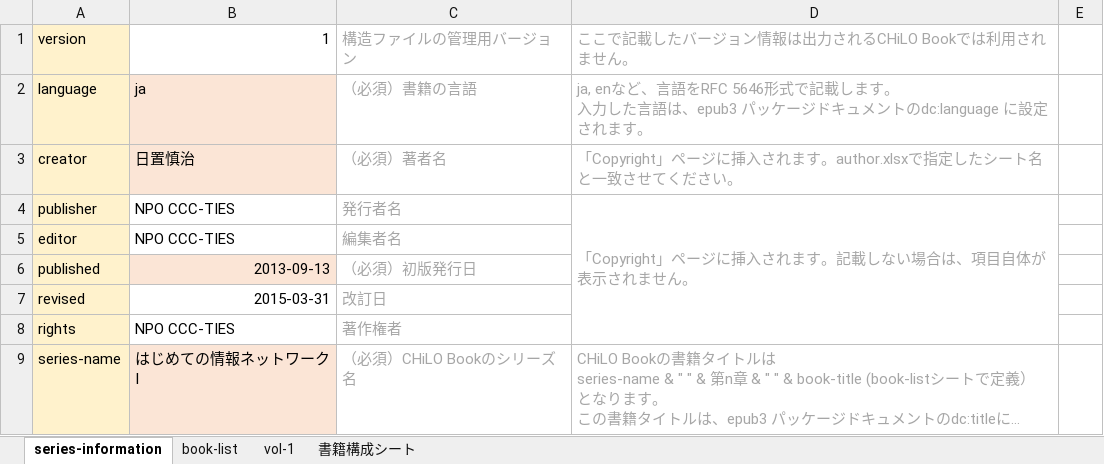
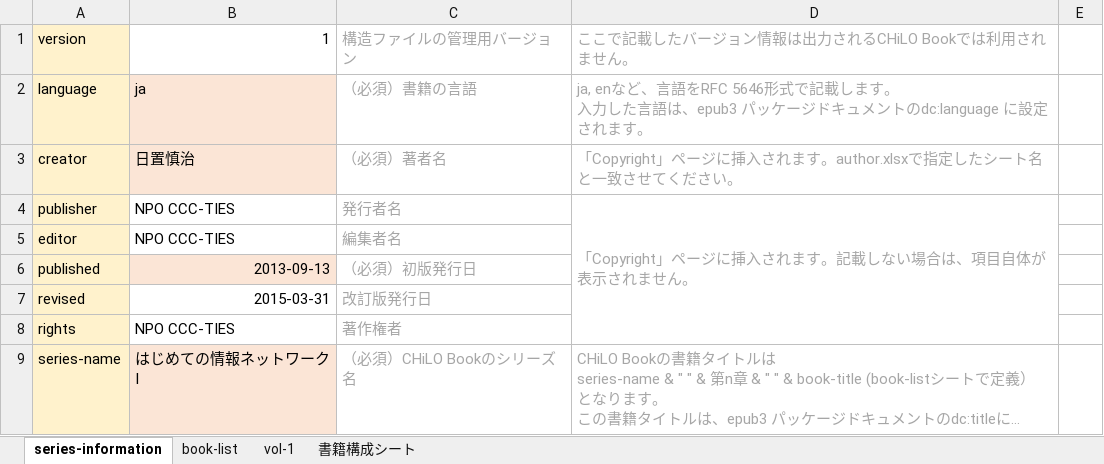
Before and after one commit to cccties/chilo-producer, an Excel workbook: chiloPro/sample-series/structure-books_sample.xlsx, sheet series-information, drawn as a sheet; only a part is shown; long unchanged cells end in …; values as stored, in another font and other column widths than the file's, no borders; charts and pictures not drawn; the diff names each change by its address in the sheet, - before the commit and + after, or states it on an @@ line.

```diff
--- a/chiloPro/sample-series/structure-books_sample.xlsx (sheet series-information)
+++ b/chiloPro/sample-series/structure-books_sample.xlsx (sheet series-information)
-C7 (構造ファイルの管理用バージョン): 改訂日
+C7 (構造ファイルの管理用バージョン): 改訂版発行日
```
Also changed, not shown: chiloPro/template-series/structure-books.xlsx.
